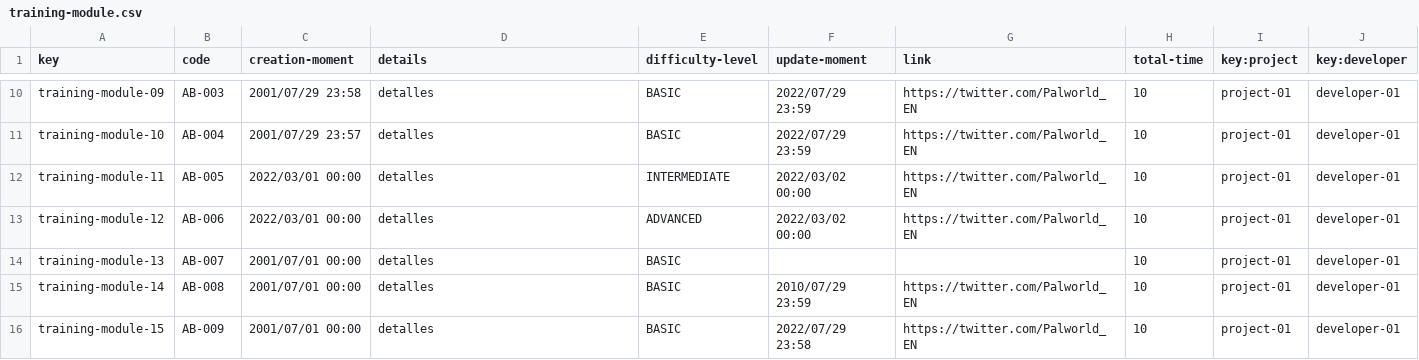
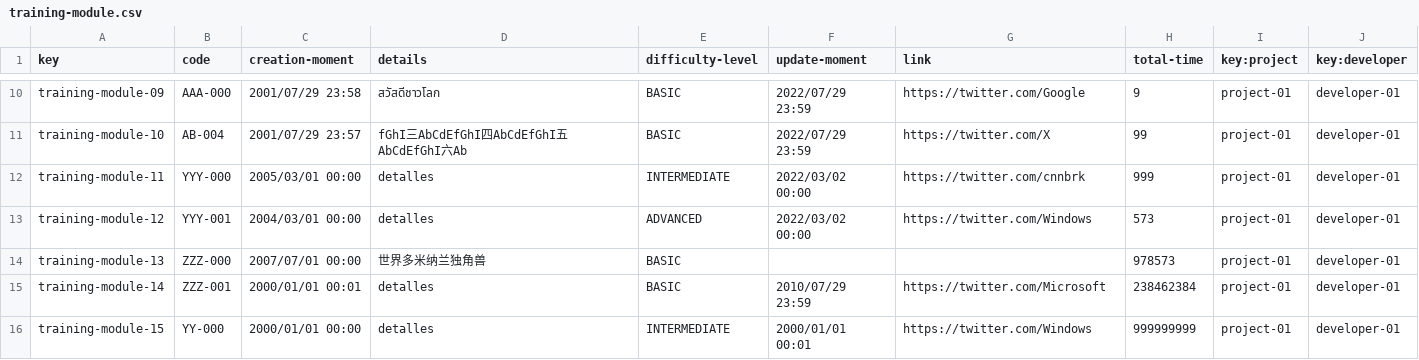
Before and after one commit to karyouben/Acme-SF-D04, a CSV file: src/main/webapp/WEB-INF/resources/sample-data/training-module.csv, drawn as a sheet; only a part is shown, gaps mark what is left out; the diff covers the shown part only; the diff names each change by its address in the sheet, - before the commit and + after, or states it on an @@ line.

```diff
--- a/src/main/webapp/WEB-INF/resources/sample-data/training-module.csv
+++ b/src/main/webapp/WEB-INF/resources/sample-data/training-module.csv
-B10 (code): AB-003
+B10 (code): AAA-000
-D10 (details): detalles
+D10 (details): สวัสดีชาวโลก
-G10 (link): https://twitter.com/Palworld_EN
+G10 (link): https://twitter.com/Google
-H10 (total-time): 10
+H10 (total-time): 9
-D11 (details): detalles
+D11 (details): fGhI三AbCdEfGhI四AbCdEfGhI五AbCdEfGhI六Ab
-G11 (link): https://twitter.com/Palworld_EN
+G11 (link): https://twitter.com/X
-H11 (total-time): 10
+H11 (total-time): 99
-B12 (code): AB-005
+B12 (code): YYY-000
-C12 (creation-moment): 2022/03/01 00:00
+C12 (creation-moment): 2005/03/01 00:00
-G12 (link): https://twitter.com/Palworld_EN
+G12 (link): https://twitter.com/cnnbrk
-H12 (total-time): 10
+H12 (total-time): 999
-B13 (code): AB-006
+B13 (code): YYY-001
-C13 (creation-moment): 2022/03/01 00:00
+C13 (creation-moment): 2004/03/01 00:00
-G13 (link): https://twitter.com/Palworld_EN
+G13 (link): https://twitter.com/Windows
-H13 (total-time): 10
+H13 (total-time): 573
-B14 (code): AB-007
+B14 (code): ZZZ-000
-C14 (creation-moment): 2001/07/01 00:00
+C14 (creation-moment): 2007/07/01 00:00
-D14 (details): detalles
+D14 (details): 世界多米纳兰独角兽
-H14 (total-time): 10
+H14 (total-time): 978573
-B15 (code): AB-008
+B15 (code): ZZZ-001
-C15 (creation-moment): 2001/07/01 00:00
+C15 (creation-moment): 2000/01/01 00:01
-G15 (link): https://twitter.com/Palworld_EN
+G15 (link): https://twitter.com/Microsoft
-H15 (total-time): 10
+H15 (total-time): 238462384
-B16 (code): AB-009
+B16 (code): YY-000
-C16 (creation-moment): 2001/07/01 00:00
+C16 (creation-moment): 2000/01/01 00:00
-E16 (difficulty-level): BASIC
+E16 (difficulty-level): INTERMEDIATE
-F16 (update-moment): 2022/07/29 23:58
+F16 (update-moment): 2000/01/01 00:01
-G16 (link): https://twitter.com/Palworld_EN
+G16 (link): https://twitter.com/Windows
-H16 (total-time): 10
+H16 (total-time): 999999999
```
Also changed, not shown: 1 added row and 77 edited cells elsewhere in this file, src/main/webapp/WEB-INF/resources/sample-data/training-session.csv.
